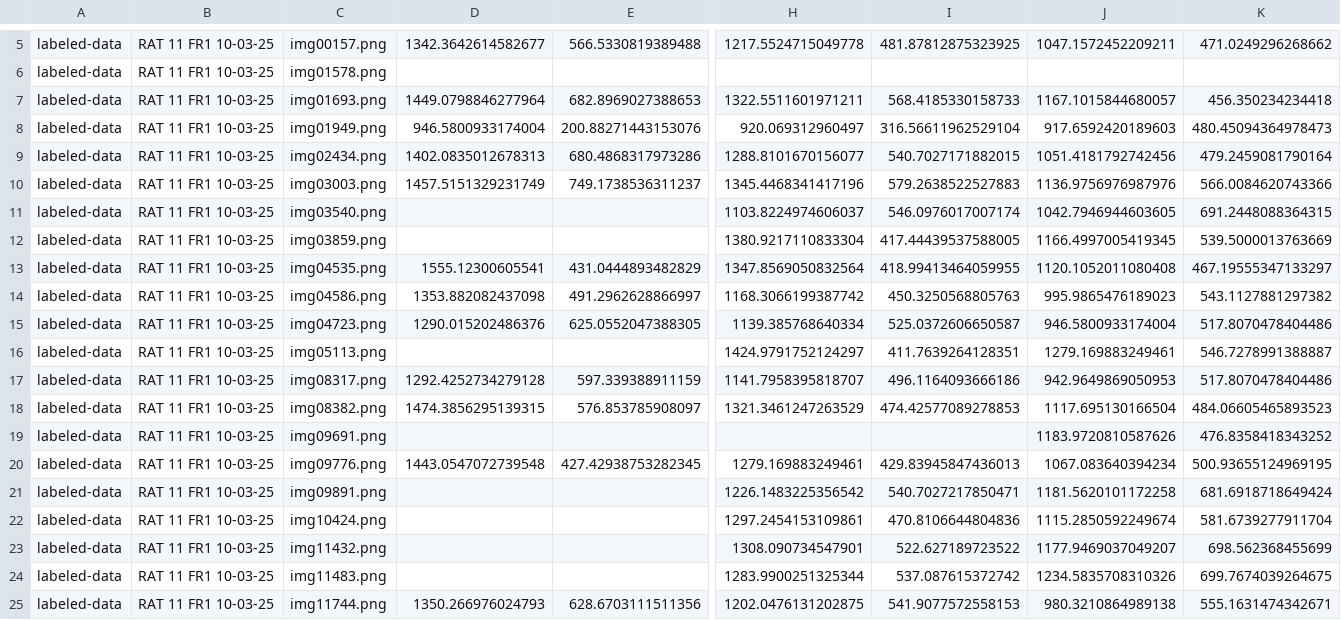
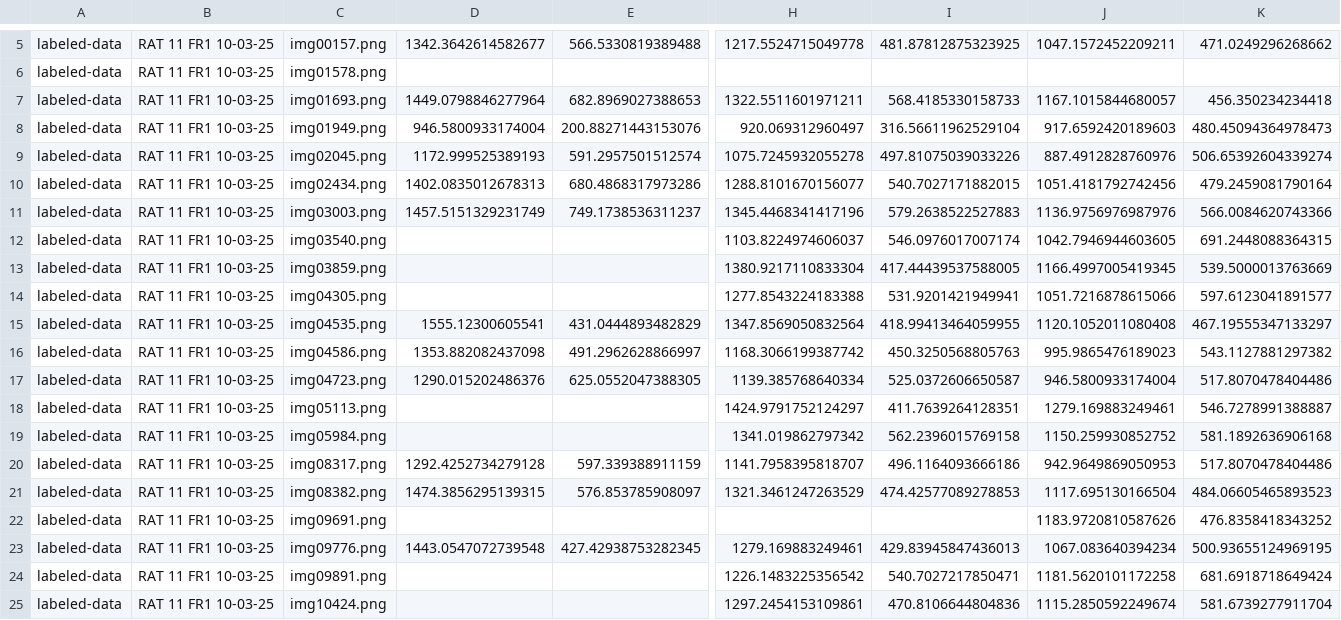
Before and after one commit to DangolScrimp/rat_label, a CSV file: RAT 11 FR1 10-03-25/CollectedData_rats.csv, drawn as a sheet; only a part is shown, gaps mark what is left out; the shorter side is filled out with more unchanged rows; rows hold the shown columns only; the diff names each change by its address in the sheet, - before the commit and + after, or states it on an @@ line.

```diff
--- a/RAT 11 FR1 10-03-25/CollectedData_rats.csv
+++ b/RAT 11 FR1 10-03-25/CollectedData_rats.csv
+row 9: labeled-data | RAT 11 FR1 10-03-25 | img02045.png | 1172.999525389193 | 591.2957501512574 | 1075.7245932055278 | 497.81075039033226 | 887.4912828760976 | 506.65392604339274
+row 14: labeled-data | RAT 11 FR1 10-03-25 | img04305.png |  |  | 1277.8543224183388 | 531.9201421949941 | 1051.7216878615066 | 597.6123041891577
+row 19: labeled-data | RAT 11 FR1 10-03-25 | img05984.png |  |  | 1341.019862797342 | 562.2396015769158 | 1150.259930852752 | 581.1892636906168
```
Also changed, not shown: 6 other files.
